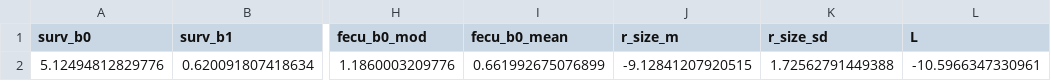
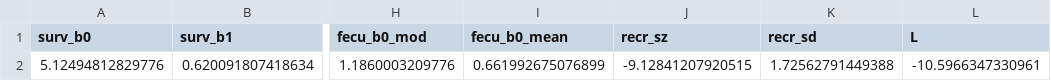
Before and after one commit to aspen1030/RUPDemo, a CSV file: Bou_gra_yr/pars_cons.csv, drawn as a sheet; only a part is shown, gaps mark what is left out; the diff names each change by its address in the sheet, - before the commit and + after, or states it on an @@ line.

Commit message:
Update pars_cons.csv
Update recruit parameter names

```diff
--- a/Bou_gra_yr/pars_cons.csv
+++ b/Bou_gra_yr/pars_cons.csv
-J1: r_size_m
+J1: recr_sz
-K1: r_size_sd
+K1: recr_sd
```
